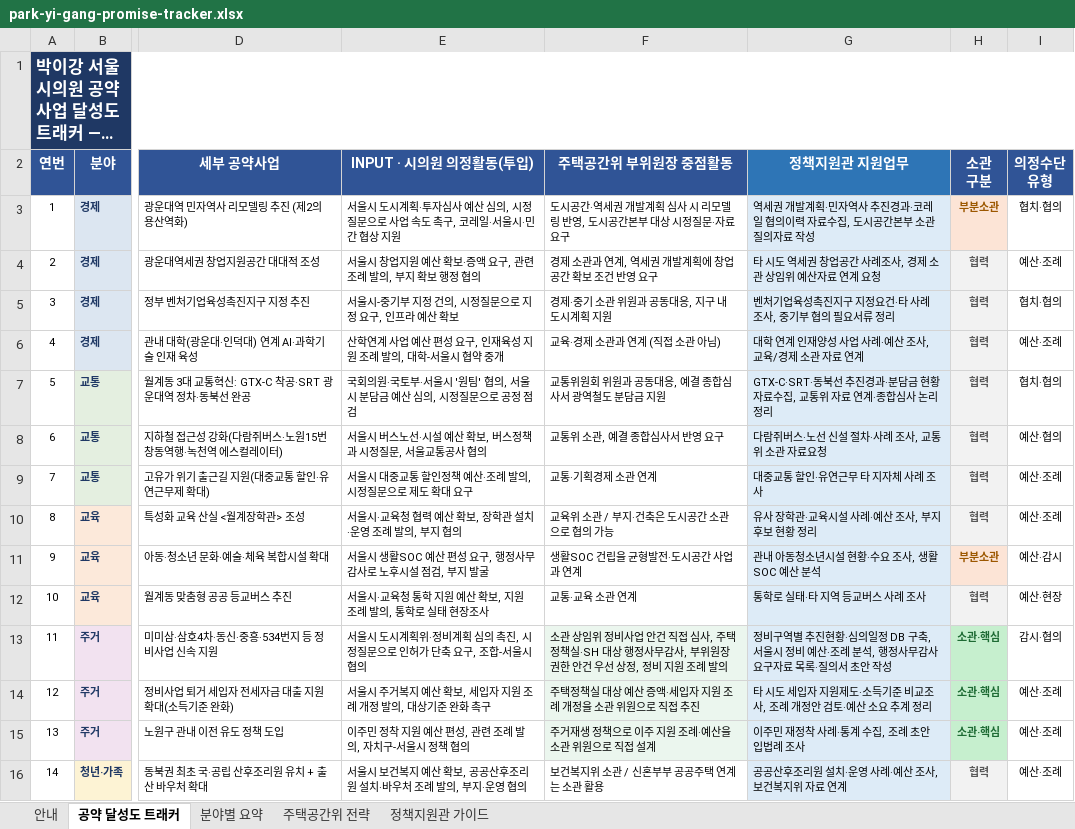
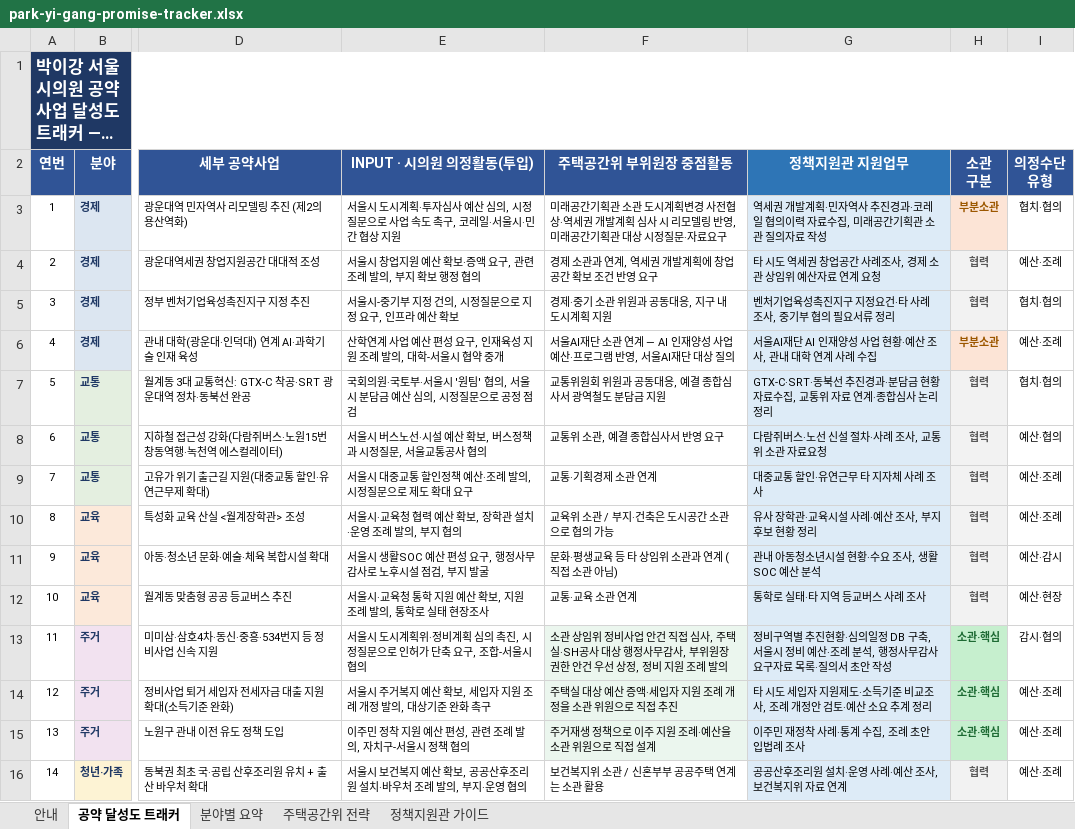
Before and after one commit to a01026886152-prog/solidarity-intelligence-wiki, an Excel workbook: wiki/field-notes/park-yi-gang-promise-tracker.xlsx, sheet 공약 달성도 트래커, drawn as a sheet; only a part is shown, gaps mark what is left out; long unchanged cells end in …; values as stored, in another font and other column widths than the file's, no borders; the diff names each change by its address in the sheet, - before the commit and + after, or states it on an @@ line.

```diff
--- a/wiki/field-notes/park-yi-gang-promise-tracker.xlsx (sheet 공약 달성도 트래커)
+++ b/wiki/field-notes/park-yi-gang-promise-tracker.xlsx (sheet 공약 달성도 트래커)
-F3 (주택공간위 부위원장 중점활동): 도시공간·역세권 개발계획 심사 시 리모델링 반영, 도시공간본부 대상…
+F3 (주택공간위 부위원장 중점활동): 미래공간기획관 소관 도시계획변경 사전협상·역세권 개발계획 심사 시 리모델링 반영, 미래공간기획관 대상…
-G3 (정책지원관 지원업무): …료수집, 도시공간본부 소관…
+G3 (정책지원관 지원업무): …료수집, 미래공간기획관 소관…
-F6 (주택공간위 부위원장 중점활동): 교육·경제 소관과 연계 (직접 소관 아님)
+F6 (주택공간위 부위원장 중점활동): 서울AI재단 소관 연계 — AI 인재양성 사업 예산·프로그램 반영, 서울AI재단 대상 질의
-G6 (정책지원관 지원업무): 대학 연계 인재양성 사업 사례·예산 조사, 교육/경제 소관 자료 연계
+G6 (정책지원관 지원업무): 서울AI재단 AI 인재양성 사업 현황·예산 조사, 관내 대학 연계 사례 수집
-H6 (소관 구분): 협력
+H6 (소관 구분): 부분소관
@@ H6 fill: #F2F2F2 → #FCE4D6, text colour: #595959 → #9C5700 @@
-F11 (주택공간위 부위원장 중점활동): 생활SOC 건립을 균형발전·도시공간 사업과 연계
+F11 (주택공간위 부위원장 중점활동): 문화·평생교육 등 타 상임위 소관과 연계 (직접 소관 아님)
-H11 (소관 구분): 부분소관
+H11 (소관 구분): 협력
@@ H11 fill: #FCE4D6 → #F2F2F2, text colour: #9C5700 → #595959 @@
-F13 (주택공간위 부위원장 중점활동): …사, 주택정책실·SH 대상 행…
+F13 (주택공간위 부위원장 중점활동): …사, 주택실·SH공사 대상 행…
-F14 (주택공간위 부위원장 중점활동): 주택정책실 대상 예산 증액·세입자 지원 조례 개정을 소관 위원으로 직접 추진
+F14 (주택공간위 부위원장 중점활동): 주택실 대상 예산 증액·세입자 지원 조례 개정을 소관 위원으로 직접 추진
```
Also changed, not shown: sheet 정책지원관 가이드, sheet 주택공간위 전략, sheet 안내, 1 other file.
